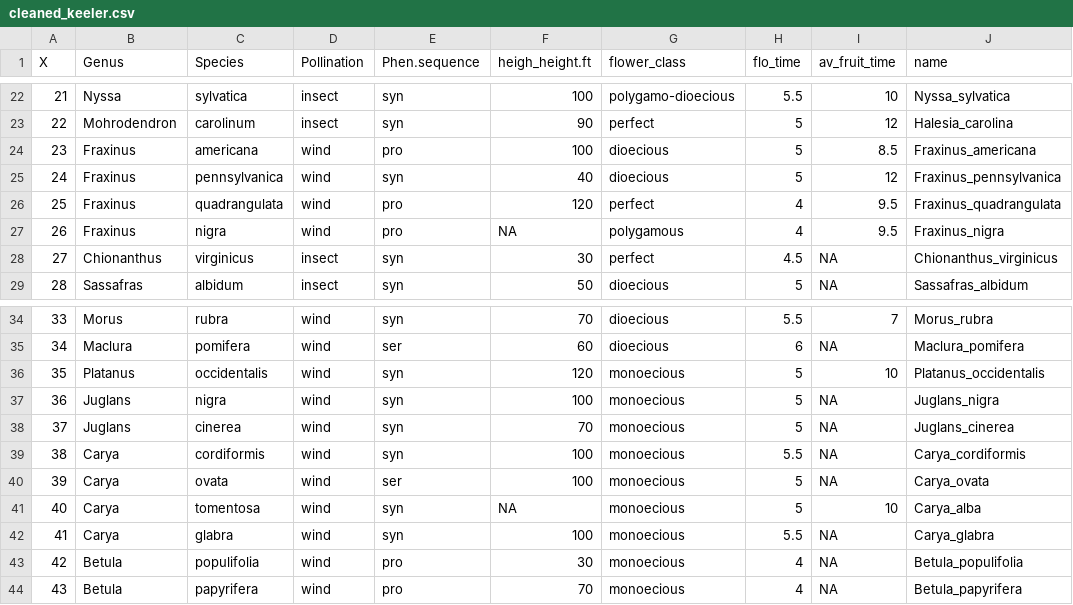
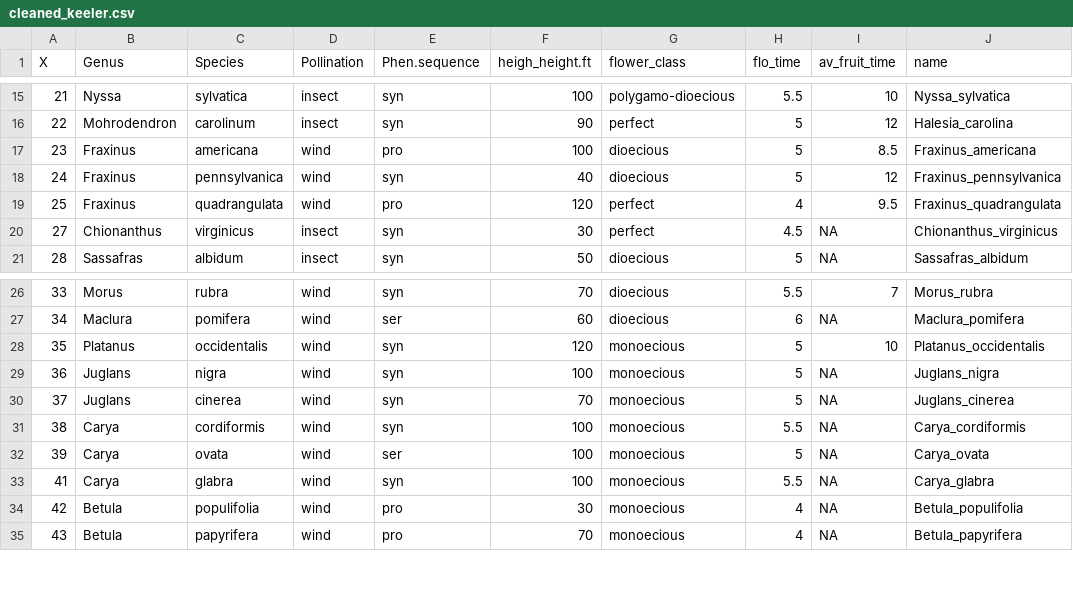
Before and after one commit to dbuona/proterant, a CSV file: Input/cleaned_keeler.csv, drawn as a sheet; only a part is shown, gaps mark what is left out; the diff covers the shown part only; the diff names each change by its address in the sheet, - before the commit and + after, or states it on an @@ line.

```diff
--- a/Input/cleaned_keeler.csv
+++ b/Input/cleaned_keeler.csv
-row 27: 26 | Fraxinus | nigra | wind | pro | NA | polygamous | 4 | 9.5 | Fraxinus_nigra
-row 41: 40 | Carya | tomentosa | wind | syn | NA | monoecious | 5 | 10 | Carya_alba
```
Also changed, not shown: 11 removed rows elsewhere in this file, Input/keeler_cleaned.csv, 12 other files.
